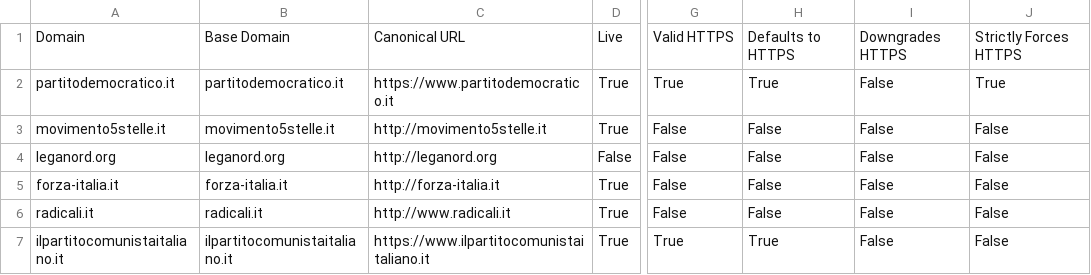
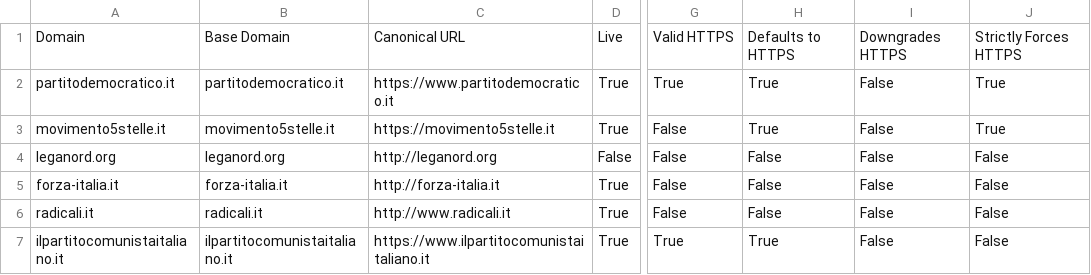
Before and after one commit to sicurezzadeimedia/italia, a CSV file: politica-risultati.csv, drawn as a sheet; only a part is shown, gaps mark what is left out; the diff names each change by its address in the sheet, - before the commit and + after, or states it on an @@ line.

Commit message:
update scan

```diff
--- a/politica-risultati.csv
+++ b/politica-risultati.csv
-C3: http://movimento5stelle.it
+C3: https://movimento5stelle.it
-H3: False
+H3: True
-J3: False
+J3: True
```
